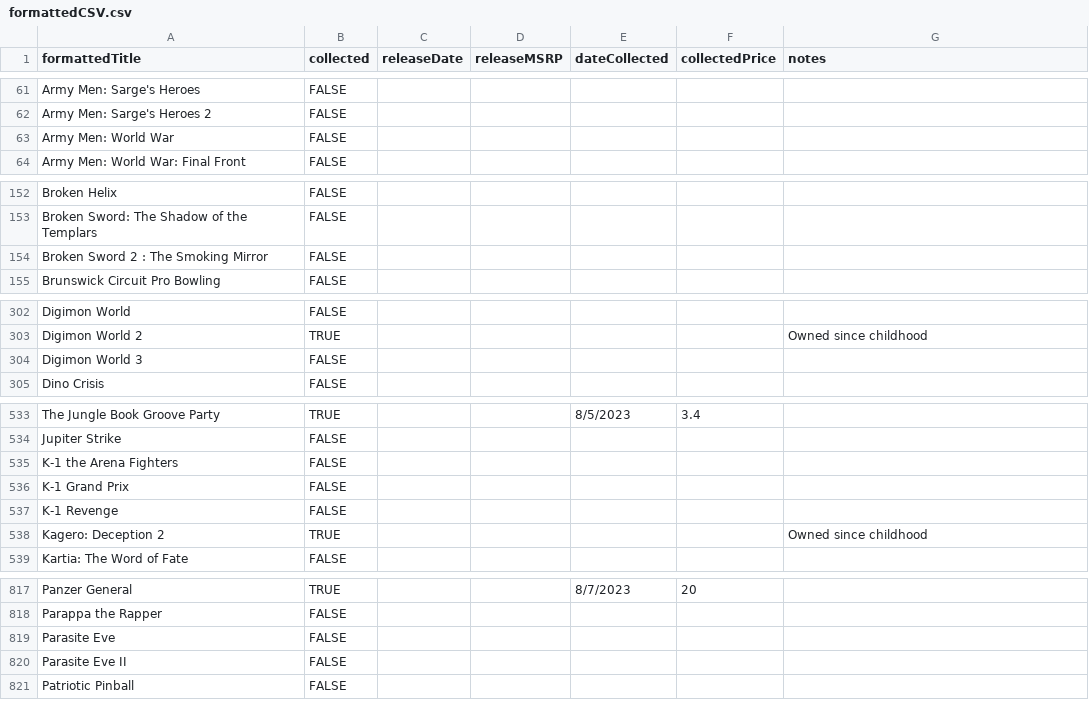
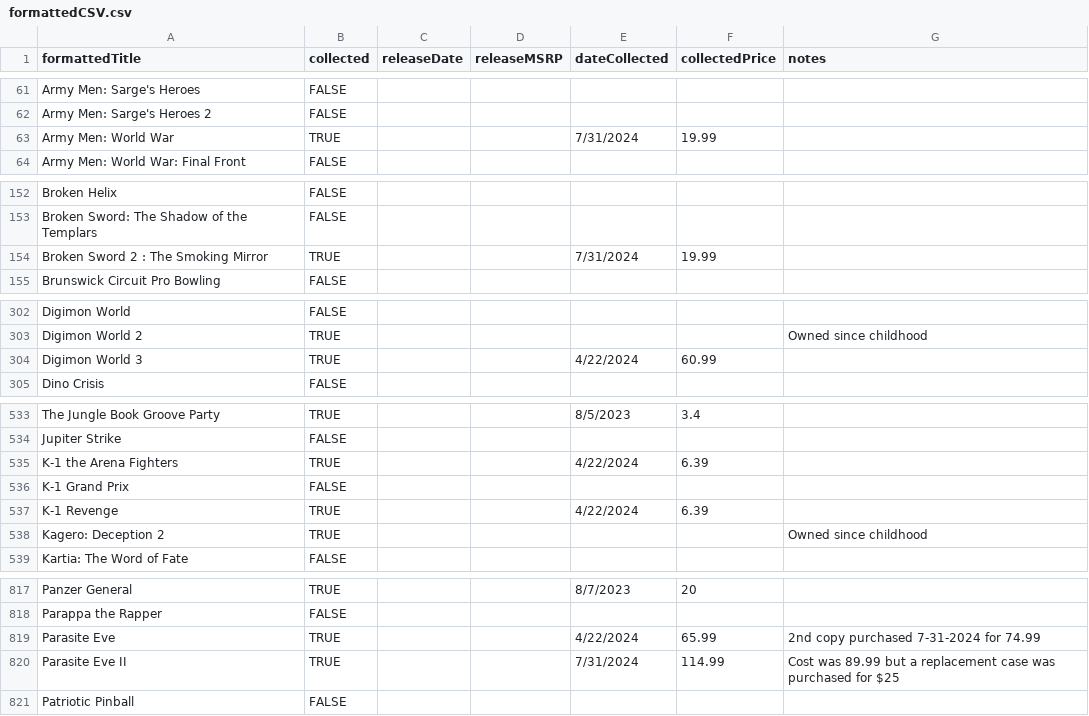
Before and after one commit to NickDMansfield/ps1-collector, a CSV file: formattedCSV.csv, drawn as a sheet; only a part is shown, gaps mark what is left out; the diff covers the shown part only.

Commit message:
updated with purchases

```diff
--- a/formattedCSV.csv
+++ b/formattedCSV.csv
@@ -62,3 +62,3 @@ Army Men: Sarge's Heroes,FALSE,,,,,
 Army Men: Sarge's Heroes 2,FALSE,,,,,
-Army Men: World War,FALSE,,,,,
+Army Men: World War,TRUE,,,7/31/2024,19.99,
 Army Men: World War: Final Front,FALSE,,,,,
@@ -153,3 +153,3 @@ Broken Helix,FALSE,,,,,
 Broken Sword: The Shadow of the Templars,FALSE,,,,,
-Broken Sword 2 : The Smoking Mirror,FALSE,,,,,
+Broken Sword 2 : The Smoking Mirror,TRUE,,,7/31/2024,19.99,
 Brunswick Circuit Pro Bowling,FALSE,,,,,
@@ -303,3 +303,3 @@ Digimon World,FALSE,,,,,
 Digimon World 2,TRUE,,,,,Owned since childhood
-Digimon World 3,FALSE,,,,,
+Digimon World 3,TRUE,,,4/22/2024,60.99,
 Dino Crisis,FALSE,,,,,
@@ -534,5 +534,5 @@ The Jungle Book Groove Party,TRUE,,,8/5/2023,3.4,
 Jupiter Strike,FALSE,,,,,
-K-1 the Arena Fighters,FALSE,,,,,
+K-1 the Arena Fighters,TRUE,,,4/22/2024,6.39,
 K-1 Grand Prix,FALSE,,,,,
-K-1 Revenge,FALSE,,,,,
+K-1 Revenge,TRUE,,,4/22/2024,6.39,
 Kagero: Deception 2,TRUE,,,,,Owned since childhood
@@ -818,4 +818,4 @@ Panzer General,TRUE,,,8/7/2023,20,
 Parappa the Rapper,FALSE,,,,,
-Parasite Eve,FALSE,,,,,
-Parasite Eve II,FALSE,,,,,
+Parasite Eve,TRUE,,,4/22/2024,65.99, 2nd copy purchased 7-31-2024 for 74.99
+Parasite Eve II,TRUE,,,7/31/2024,114.99, Cost was 89.99 but a replacement case was purchased for $25
 Patriotic Pinball,FALSE,,,,,
```
Also changed, not shown: 45 edited cells elsewhere in this file.
